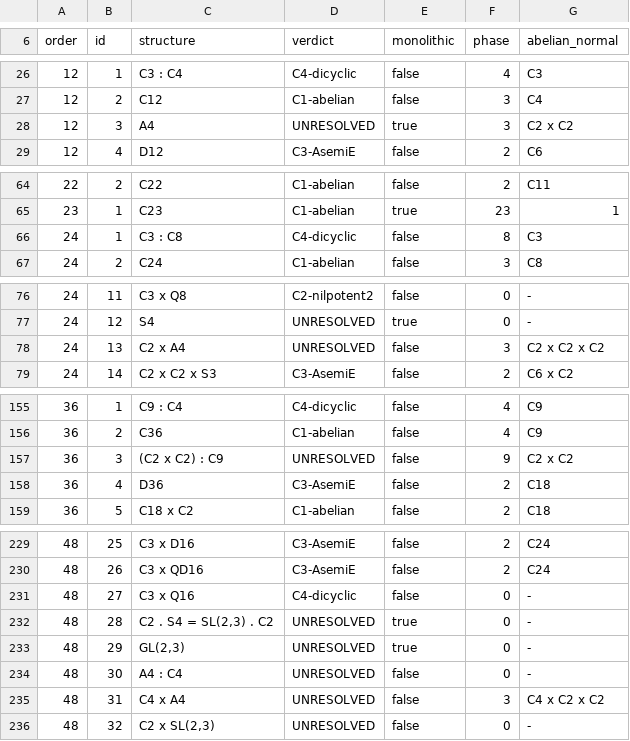
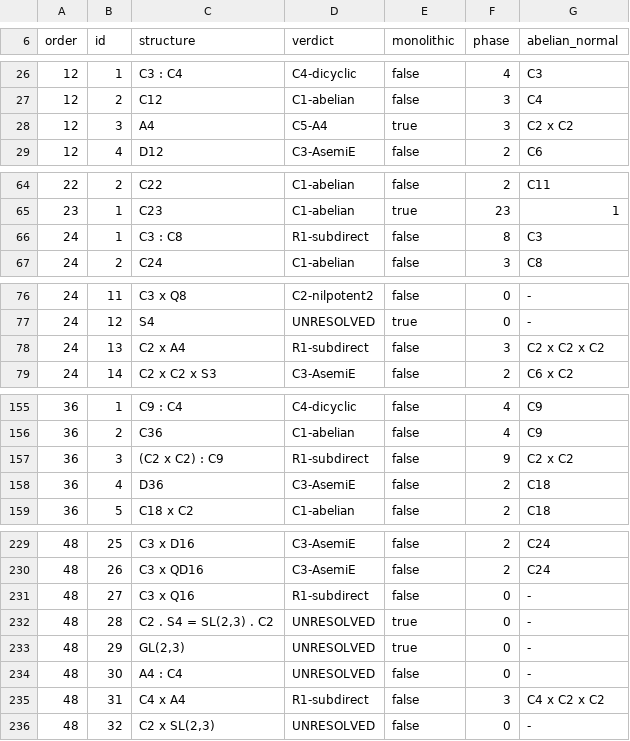
Before and after one commit to hora-algebra/gsh_bootstrap, a TSV file: data/experiments/coverage_le60.tsv (was data/experiments/coverage_le59.tsv), drawn as a sheet; only a part is shown, gaps mark what is left out; the diff covers the shown part only.

```diff
--- a/data/experiments/coverage_le59.tsv
+++ b/data/experiments/coverage_le60.tsv
@@ -27,3 +27,3 @@ order	id	structure	verdict	monolithic	phase	abelian_normal
 12	2	C12	C1-abelian	false	3	C4
-12	3	A4	UNRESOLVED	true	3	C2 x C2
+12	3	A4	C5-A4	true	3	C2 x C2
 12	4	D12	C3-AsemiE	false	2	C6
@@ -65,3 +65,3 @@ order	id	structure	verdict	monolithic	phase	abelian_normal
 23	1	C23	C1-abelian	true	23	1
-24	1	C3 : C8	C4-dicyclic	false	8	C3
+24	1	C3 : C8	R1-subdirect	false	8	C3
 24	2	C24	C1-abelian	false	3	C8
@@ -77,3 +77,3 @@ order	id	structure	verdict	monolithic	phase	abelian_normal
 24	12	S4	UNRESOLVED	true	0	-
-24	13	C2 x A4	UNRESOLVED	false	3	C2 x C2 x C2
+24	13	C2 x A4	R1-subdirect	false	3	C2 x C2 x C2
 24	14	C2 x C2 x S3	C3-AsemiE	false	2	C6 x C2
@@ -156,3 +156,3 @@ order	id	structure	verdict	monolithic	phase	abelian_normal
 36	2	C36	C1-abelian	false	4	C9
-36	3	(C2 x C2) : C9	UNRESOLVED	false	9	C2 x C2
+36	3	(C2 x C2) : C9	R1-subdirect	false	9	C2 x C2
 36	4	D36	C3-AsemiE	false	2	C18
@@ -230,3 +230,3 @@ order	id	structure	verdict	monolithic	phase	abelian_normal
 48	26	C3 x QD16	C3-AsemiE	false	2	C24
-48	27	C3 x Q16	C4-dicyclic	false	0	-
+48	27	C3 x Q16	R1-subdirect	false	0	-
 48	28	C2 . S4 = SL(2,3) . C2	UNRESOLVED	true	0	-
@@ -234,3 +234,3 @@ order	id	structure	verdict	monolithic	phase	abelian_normal
 48	30	A4 : C4	UNRESOLVED	false	0	-
-48	31	C4 x A4	UNRESOLVED	false	3	C4 x C2 x C2
+48	31	C4 x A4	R1-subdirect	false	3	C4 x C2 x C2
 48	32	C2 x SL(2,3)	UNRESOLVED	false	0	-
```
Also changed, not shown: 13 added rows and 8 edited cells elsewhere in this file, 9 other files.
